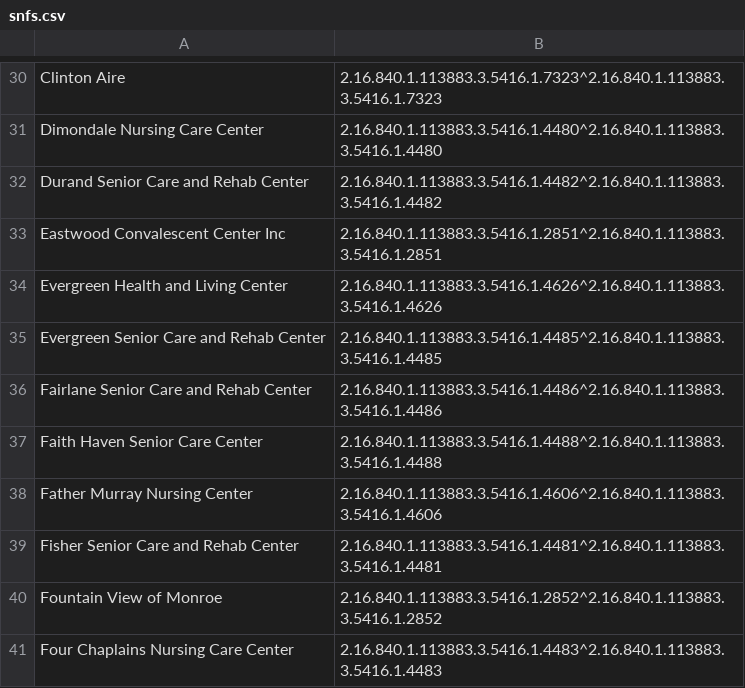
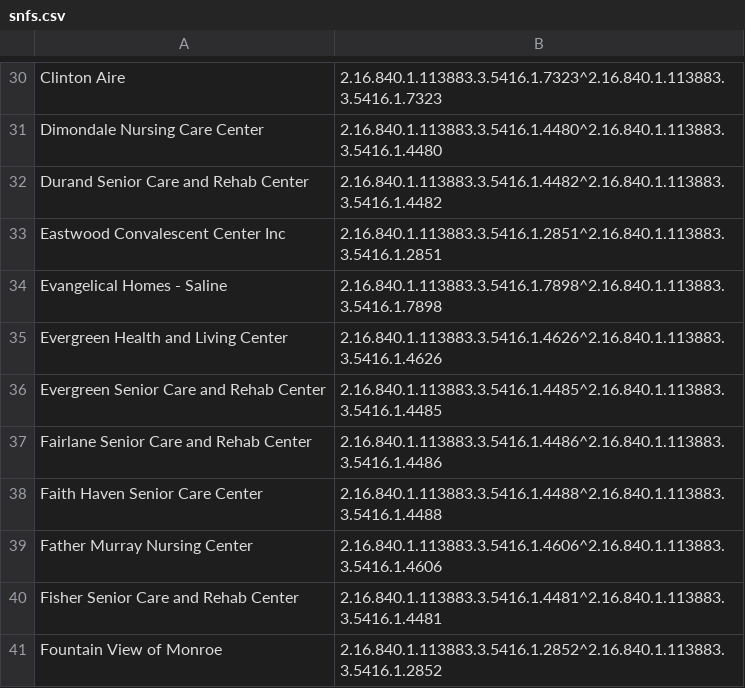
Before and after one commit to informationsoftworks/mihin, a CSV file: oids/snfs.csv, drawn as a sheet; only a part is shown, gaps mark what is left out; the shorter side is filled out with more unchanged rows; the diff names each change by its address in the sheet, - before the commit and + after, or states it on an @@ line.

Commit message:
MiHIN Sending Facility Crosswalk v26 6-14-17.xlsx

```diff
--- a/oids/snfs.csv
+++ b/oids/snfs.csv
+row 34: Evangelical Homes - Saline | 2.16.840.1.113883.3.5416.1.7898^2.16.840.1.113883.3.5416.1.7898
```
